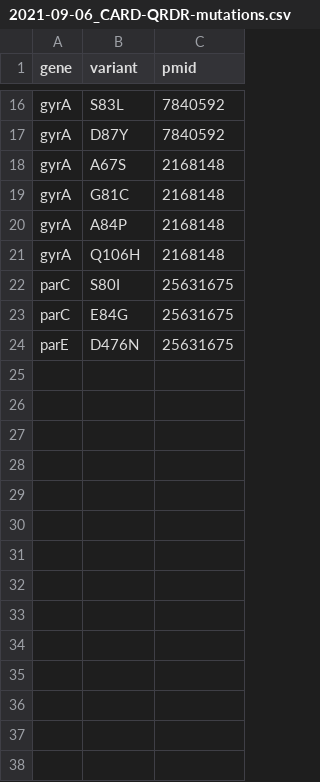
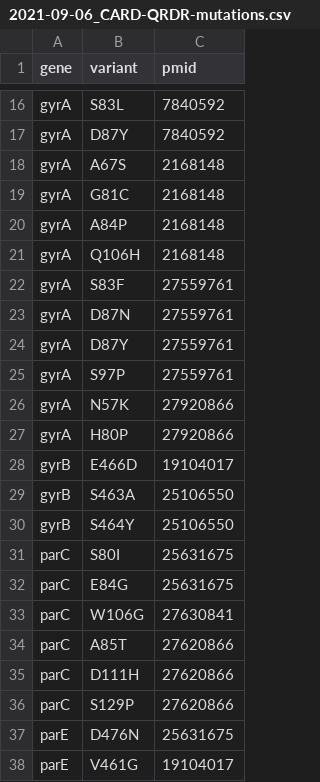
Before and after one commit to joelewis101/blantyreESBL, a CSV file: data-raw/ecoli-genomics-paper/2021-09-06_CARD-QRDR-mutations.csv, drawn as a sheet; only a part is shown, gaps mark what is left out; the diff names each change by its address in the sheet, - before the commit and + after, or states it on an @@ line.

Commit message:
add missing mutations for enterobacterales

```diff
--- a/data-raw/ecoli-genomics-paper/2021-09-06_CARD-QRDR-mutations.csv
+++ b/data-raw/ecoli-genomics-paper/2021-09-06_CARD-QRDR-mutations.csv
+row 22: gyrA | S83F | 27559761
+row 23: gyrA | D87N | 27559761
+row 24: gyrA | D87Y | 27559761
+row 25: gyrA | S97P | 27559761
+row 26: gyrA | N57K | 27920866
+row 27: gyrA | H80P | 27920866
+row 28: gyrB | E466D | 19104017
+row 29: gyrB | S463A | 25106550
+row 30: gyrB | S464Y | 25106550
+row 33: parC | W106G | 27630841
+row 34: parC | A85T | 27620866
+row 35: parC | D111H | 27620866
+row 36: parC | S129P | 27620866
+row 38: parE | V461G | 19104017
```
Also changed, not shown: 1 other file.
